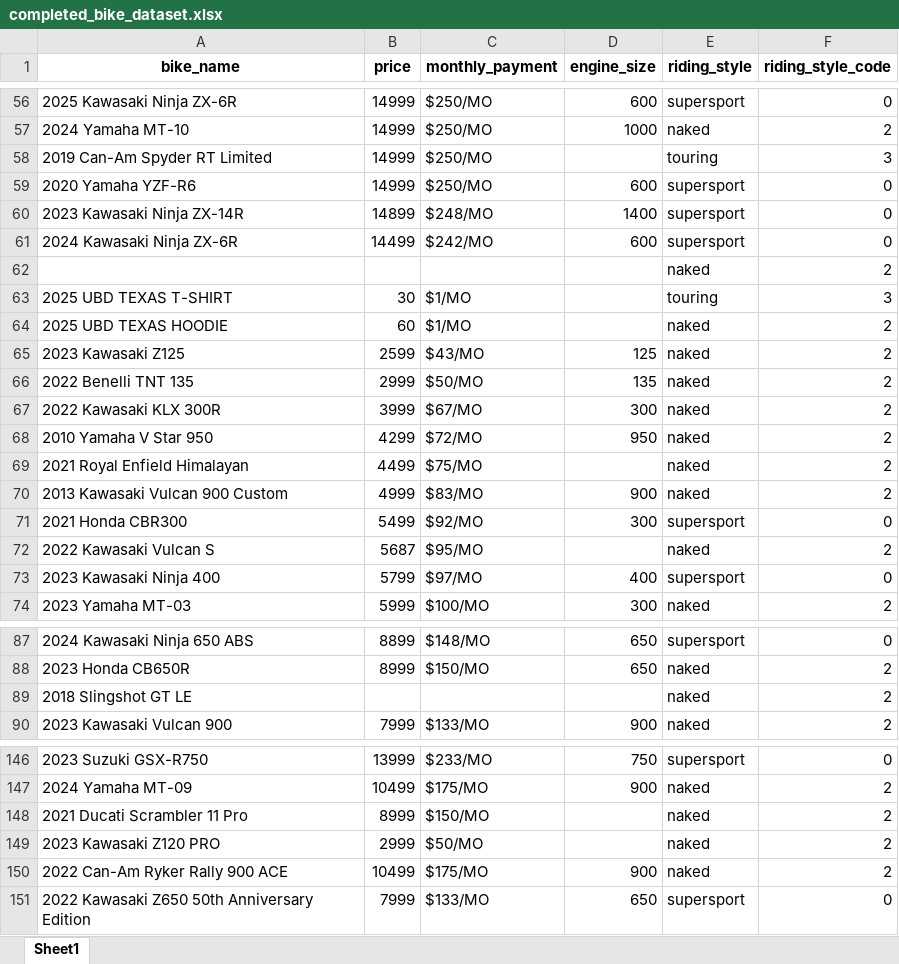
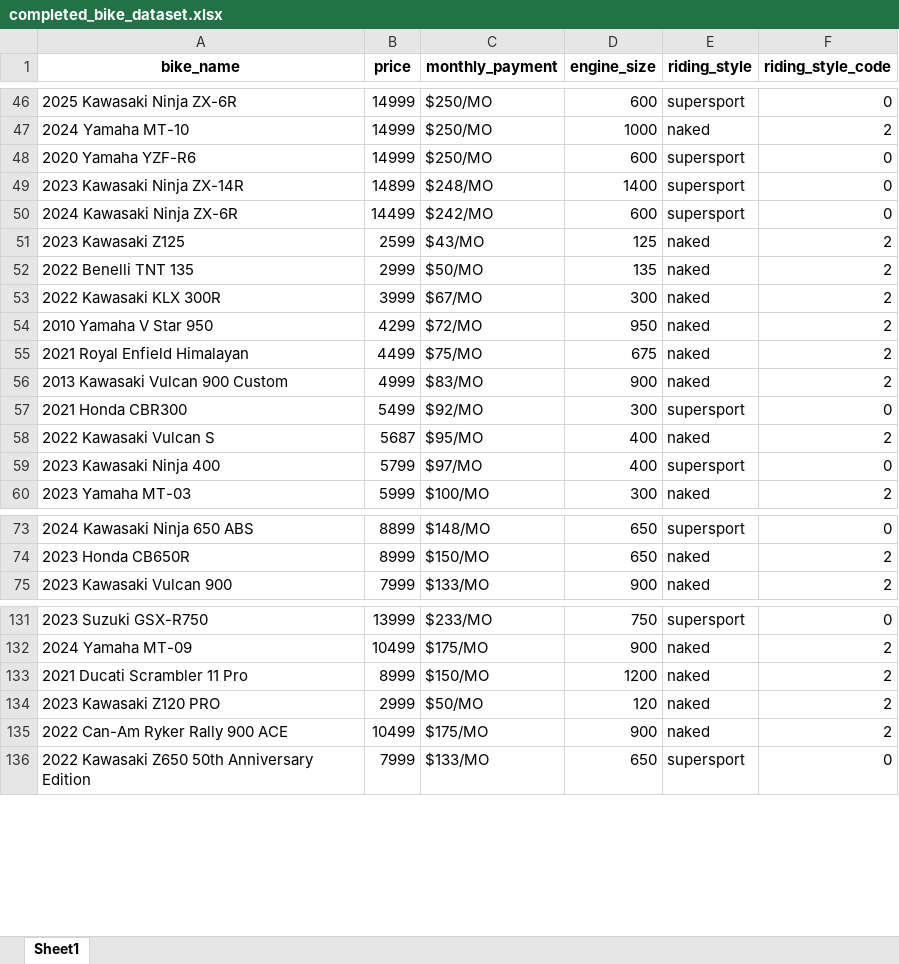
Before and after one commit to medanrosa/bike-recommender, an Excel workbook: completed_bike_dataset.xlsx, sheet Sheet1, drawn as a sheet; only a part is shown, gaps mark what is left out; values as stored, in another font and other column widths than the file's, no borders; removed rows and columns are numbered as before the commit, all else as after; the diff covers the shown part only; the diff names each change by its address in the sheet, - before the commit and + after, or states it on an @@ line.

```diff
--- a/completed_bike_dataset.xlsx (sheet Sheet1)
+++ b/completed_bike_dataset.xlsx (sheet Sheet1)
-row 58: 2019 Can-Am Spyder RT Limited | 14999 | $250/MO |  | touring | 3
-row 62:  |  |  |  | naked | 2
-row 63: 2025 UBD TEXAS T-SHIRT | 30 | $1/MO |  | touring | 3
-row 64: 2025 UBD TEXAS HOODIE | 60 | $1/MO |  | naked | 2
-D55 (engine_size): (empty)
+D55 (engine_size): 675
-D58 (engine_size): (empty)
+D58 (engine_size): 400
-row 89: 2018 Slingshot GT LE |  |  |  | naked | 2
-D133 (engine_size): (empty)
+D133 (engine_size): 1200
-D134 (engine_size): (empty)
+D134 (engine_size): 120
```
Also changed, not shown: 15 added rows, 11 removed rows and 18 edited cells elsewhere in this sheet, 8 other files.
